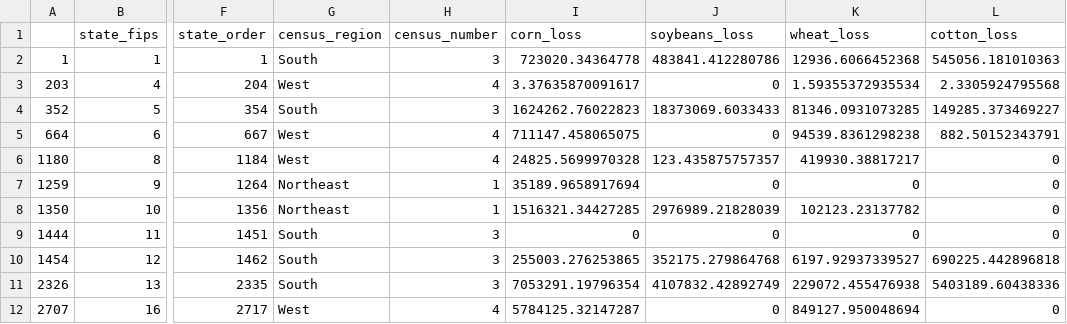
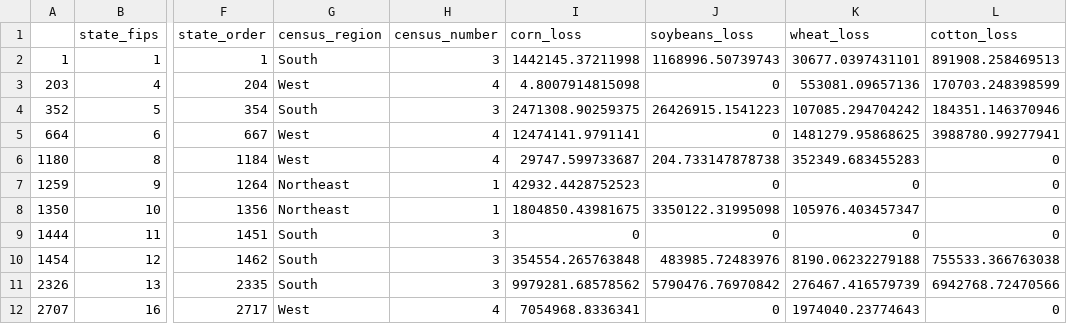
Before and after one commit to anderaa/crop-insurance, a CSV file: state_summary.csv, drawn as a sheet; only a part is shown, gaps mark what is left out; the diff covers the shown part only; the diff names each change by its address in the sheet, - before the commit and + after, or states it on an @@ line.

Commit message:
updated

```diff
--- a/state_summary.csv
+++ b/state_summary.csv
-I2 (corn_loss): 723020.34364778
+I2 (corn_loss): 1442145.37211998
-J2 (soybeans_loss): 483841.412280786
+J2 (soybeans_loss): 1168996.50739743
-K2 (wheat_loss): 12936.6066452368
+K2 (wheat_loss): 30677.0397431101
-L2 (cotton_loss): 545056.181010363
+L2 (cotton_loss): 891908.258469513
-I3 (corn_loss): 3.37635870091617
+I3 (corn_loss): 4.8007914815098
-K3 (wheat_loss): 1.59355372935534
+K3 (wheat_loss): 553081.09657136
-L3 (cotton_loss): 2.3305924795568
+L3 (cotton_loss): 170703.248398599
-I4 (corn_loss): 1624262.76022823
+I4 (corn_loss): 2471308.90259375
-J4 (soybeans_loss): 18373069.6033433
+J4 (soybeans_loss): 26426915.1541223
-K4 (wheat_loss): 81346.0931073285
+K4 (wheat_loss): 107085.294704242
-L4 (cotton_loss): 149285.373469227
+L4 (cotton_loss): 184351.146370946
-I5 (corn_loss): 711147.458065075
+I5 (corn_loss): 12474141.9791141
-K5 (wheat_loss): 94539.8361298238
+K5 (wheat_loss): 1481279.95868625
-L5 (cotton_loss): 882.50152343791
+L5 (cotton_loss): 3988780.99277941
-I6 (corn_loss): 24825.5699970328
+I6 (corn_loss): 29747.599733687
-J6 (soybeans_loss): 123.435875757357
+J6 (soybeans_loss): 204.733147878738
-K6 (wheat_loss): 419930.38817217
+K6 (wheat_loss): 352349.683455283
-I7 (corn_loss): 35189.9658917694
+I7 (corn_loss): 42932.4428752523
-I8 (corn_loss): 1516321.34427285
+I8 (corn_loss): 1804850.43981675
-J8 (soybeans_loss): 2976989.21828039
+J8 (soybeans_loss): 3350122.31995098
-K8 (wheat_loss): 102123.23137782
+K8 (wheat_loss): 105976.403457347
-I10 (corn_loss): 255003.276253865
+I10 (corn_loss): 354554.265763848
-J10 (soybeans_loss): 352175.279864768
+J10 (soybeans_loss): 483985.72483976
-K10 (wheat_loss): 6197.92937339527
+K10 (wheat_loss): 8190.06232279188
-L10 (cotton_loss): 690225.442896818
+L10 (cotton_loss): 755533.366763038
-I11 (corn_loss): 7053291.19796354
+I11 (corn_loss): 9979281.68578562
-J11 (soybeans_loss): 4107832.42892749
+J11 (soybeans_loss): 5790476.76970842
-K11 (wheat_loss): 229072.455476938
+K11 (wheat_loss): 276467.416579739
-L11 (cotton_loss): 5403189.60438336
+L11 (cotton_loss): 6942768.72470566
-I12 (corn_loss): 5784125.32147287
+I12 (corn_loss): 7054968.8336341
-K12 (wheat_loss): 849127.950048694
+K12 (wheat_loss): 1974040.23774643
```
Also changed, not shown: 107 edited cells elsewhere in this file.
